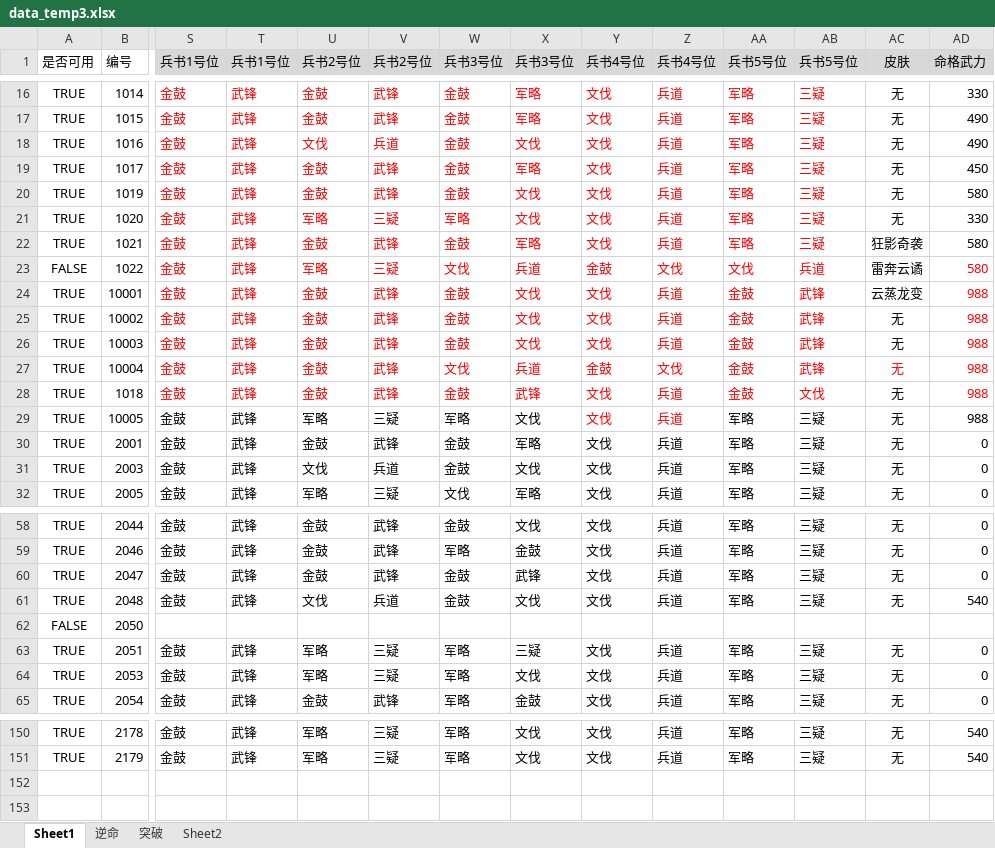
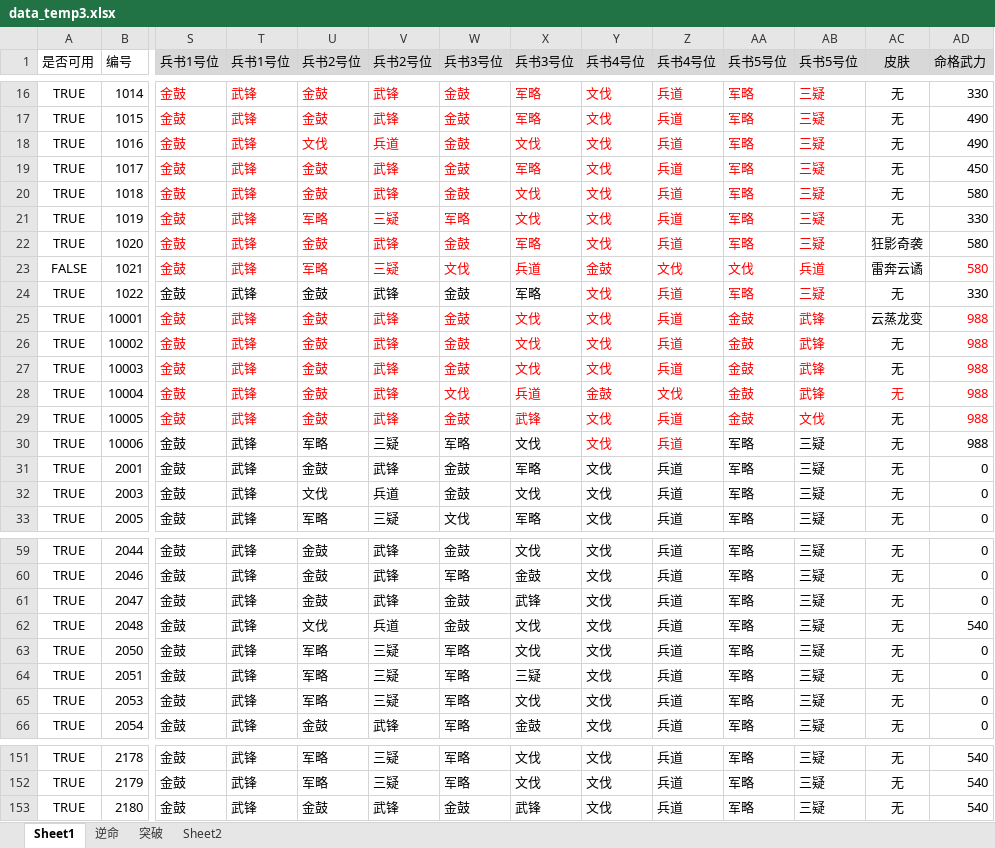
Before and after one commit to 898444038/ppsg, an Excel workbook: src/main/resources/excel/data_temp3.xlsx, sheet Sheet1, drawn as a sheet; only a part is shown, gaps mark what is left out; values as stored, in another font and other column widths than the file's, no borders; addresses are those after the commit; rows hold the shown columns only; the diff covers the shown part only; the diff names each change by its address in the sheet, - before the commit and + after, or states it on an @@ line.

```diff
--- a/src/main/resources/excel/data_temp3.xlsx (sheet Sheet1)
+++ b/src/main/resources/excel/data_temp3.xlsx (sheet Sheet1)
-B20 (编号): 1019
+B20 (编号): 1018
-B21 (编号): 1020
+B21 (编号): 1019
-B22 (编号): 1021
+B22 (编号): 1020
-B23 (编号): 1022
+B23 (编号): 1021
+row 24: TRUE | 1022 | 金鼓 | 武锋 | 金鼓 | 武锋 | 金鼓 | 军略 | 文伐 | 兵道 | 军略 | 三疑 | 无 | 330
-B29 (编号): 1018
+B29 (编号): 10005
-B30 (编号): 10005
+B30 (编号): 10006
-A63 (是否可用): FALSE
+A63 (是否可用): TRUE
-S63 (兵书1号位): (empty)
+S63 (兵书1号位): 金鼓
-T63 (兵书1号位): (empty)
+T63 (兵书1号位): 武锋
-U63 (兵书2号位): (empty)
+U63 (兵书2号位): 军略
-V63 (兵书2号位): (empty)
+V63 (兵书2号位): 三疑
-W63 (兵书3号位): (empty)
+W63 (兵书3号位): 军略
-X63 (兵书3号位): (empty)
+X63 (兵书3号位): 文伐
-Y63 (兵书4号位): (empty)
+Y63 (兵书4号位): 文伐
-Z63 (兵书4号位): (empty)
+Z63 (兵书4号位): 兵道
-AA63 (兵书5号位): (empty)
+AA63 (兵书5号位): 军略
-AB63 (兵书5号位): (empty)
+AB63 (兵书5号位): 三疑
-AC63 (皮肤): (empty)
+AC63 (皮肤): 无
-AD63 (命格武力): (empty)
+AD63 (命格武力): 0
+row 153: TRUE | 2180 | 金鼓 | 武锋 | 金鼓 | 武锋 | 金鼓 | 武锋 | 文伐 | 兵道 | 军略 | 三疑 | 无 | 540
```
Also changed, not shown: 4 edited cells elsewhere in this sheet, src/main/resources/excel/result_temp3.xlsx, 1 other file.
